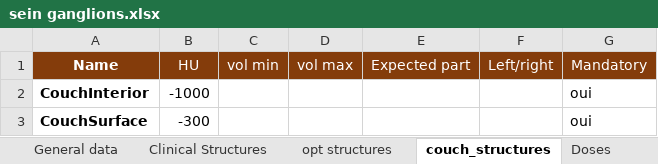
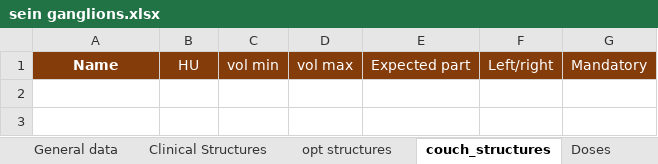
Before and after one commit to fxarnaud/PlanCheck_IUCT, an Excel workbook: Plancheck/check_protocol/sein ganglions.xlsx, sheet couch_structures, drawn as a sheet; values as stored, in another font and other column widths than the file's, no borders; the diff names each change by its address in the sheet, - before the commit and + after, or states it on an @@ line.

```diff
--- a/Plancheck/check_protocol/sein ganglions.xlsx (sheet couch_structures)
+++ b/Plancheck/check_protocol/sein ganglions.xlsx (sheet couch_structures)
-row 2: CouchInterior | -1000 |  |  |  |  | oui
-row 3: CouchSurface | -300 |  |  |  |  | oui
```
Also changed, not shown: sheet General data, sheet Doses, sheet Clinical Structures, Plancheck/check_protocol/paroi ganglions.xlsx, Plancheck/check_protocol/prostate.xlsx, 26 other files.
